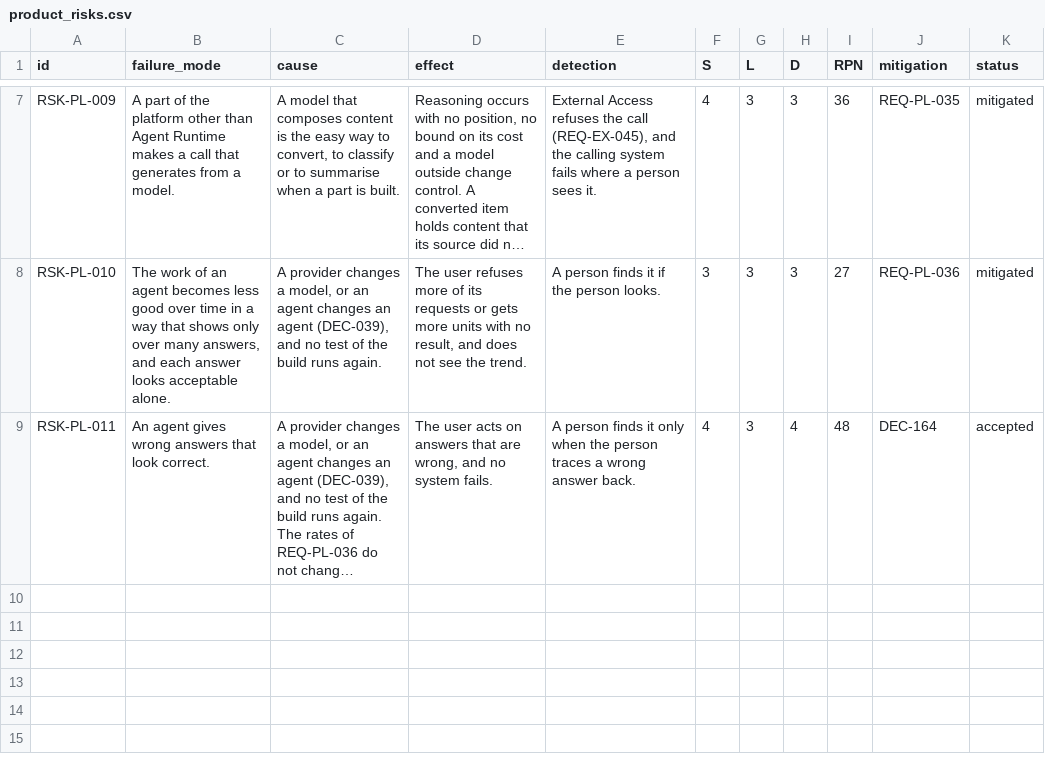
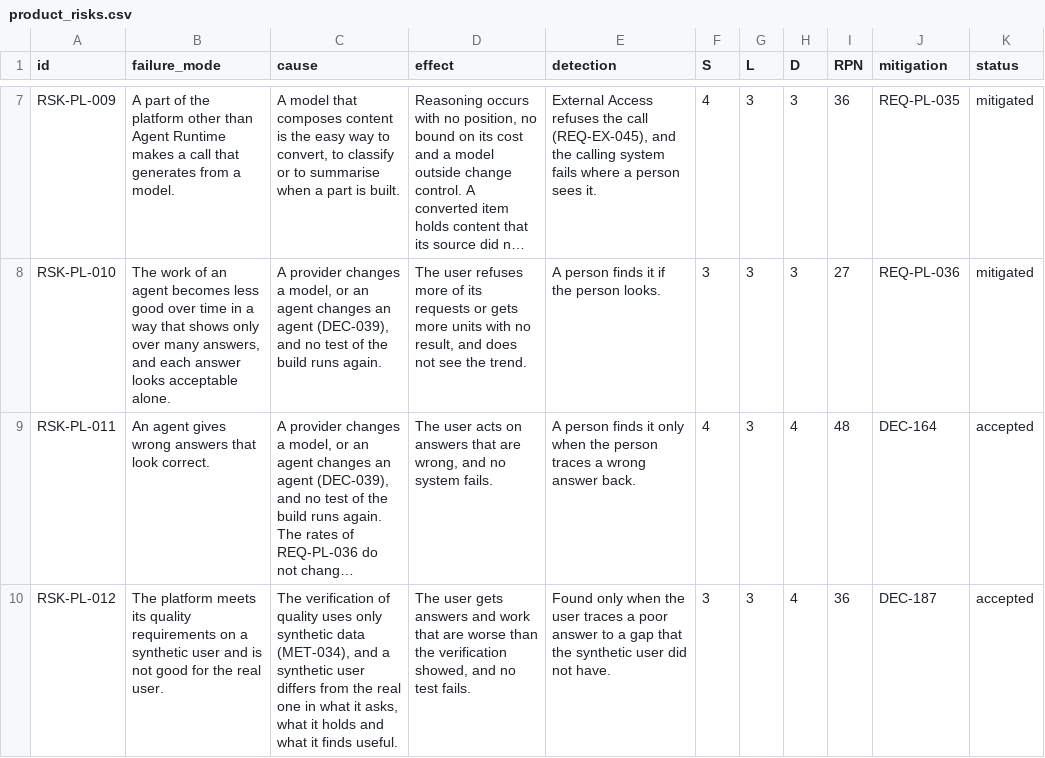
Before and after one commit to amit-wei/pendentive, a CSV file: model/product/product_risks.csv, drawn as a sheet; only a part is shown, gaps mark what is left out; long unchanged cells end in …; the diff names each change by its address in the sheet, - before the commit and + after, or states it on an @@ line.

```diff
--- a/model/product/product_risks.csv
+++ b/model/product/product_risks.csv
+row 10: RSK-PL-012 | The platform meets its quality requirements on a synthetic user and is not good for the real user. | The verification of quality uses only synthetic data (MET-034), and a synthetic user differs from the real one in what it asks, what it holds and what it finds useful. | The user gets answers and work that are worse than the verification showed, and no test fails. | Found only when the user traces a poor answer to a gap that the synthetic user did not have. | 3 | 3 | 4 | 36 | DEC-187 | accepted
```
Also changed, not shown: model/product/product_requirements.csv, model/registers/design_decisions.csv, 5 other files.
